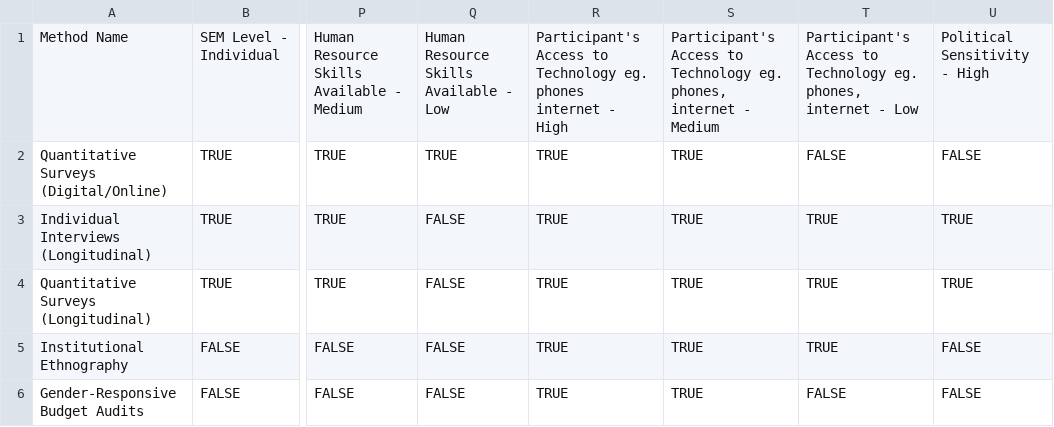
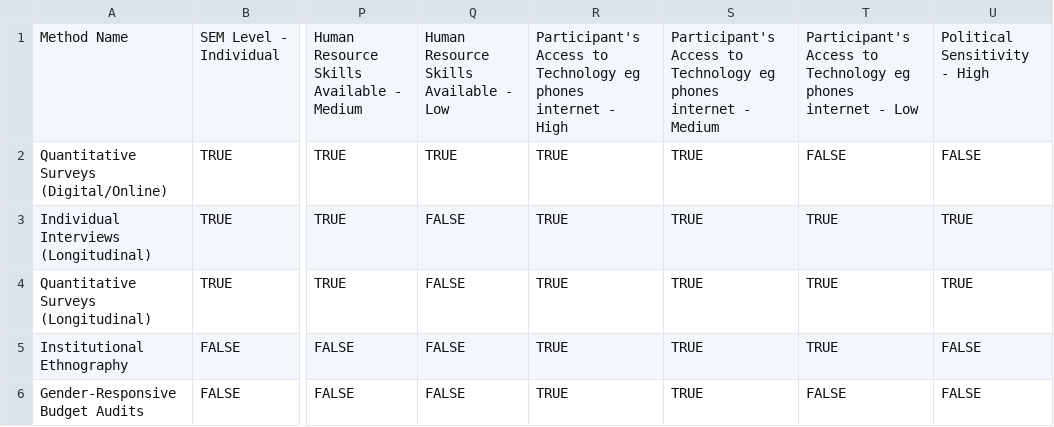
Before and after one commit to africanalex/girls-empowerment-mne-decision-tool, a CSV file: methodologies.csv, drawn as a sheet; only a part is shown, gaps mark what is left out; the diff names each change by its address in the sheet, - before the commit and + after, or states it on an @@ line.

Commit message:
Update

```diff
--- a/methodologies.csv
+++ b/methodologies.csv
-R1: …to Technology eg. phones internet…
+R1: …to Technology eg phones internet…
-S1: …to Technology eg. phones, internet -…
+S1: …to Technology eg phones internet -…
-T1: …to Technology eg. phones, internet -…
+T1: …to Technology eg phones internet -…
```
